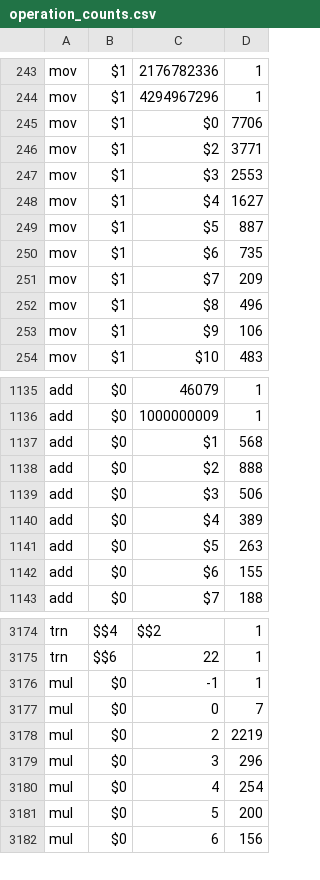
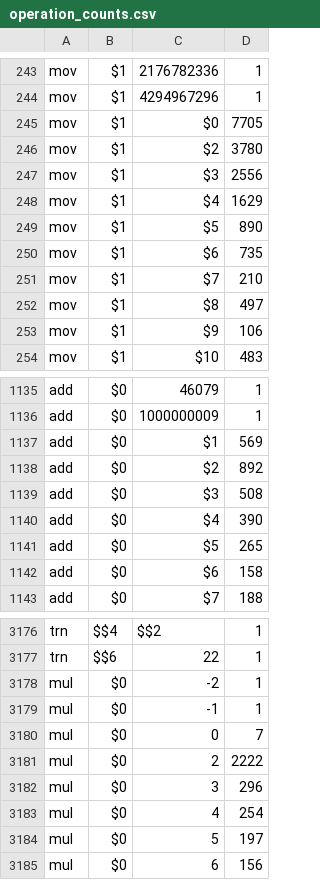
Before and after one commit to ckrause/loda, a CSV file: stats/operation_counts.csv, drawn as a sheet; only a part is shown, gaps mark what is left out; the diff covers the shown part only.

```diff
--- a/stats/operation_counts.csv
+++ b/stats/operation_counts.csv
@@ -244,10 +244,10 @@ mov,$1,2176782336,1
 mov,$1,4294967296,1
-mov,$1,$0,7706
-mov,$1,$2,3771
-mov,$1,$3,2553
-mov,$1,$4,1627
-mov,$1,$5,887
+mov,$1,$0,7705
+mov,$1,$2,3780
+mov,$1,$3,2556
+mov,$1,$4,1629
+mov,$1,$5,890
 mov,$1,$6,735
-mov,$1,$7,209
-mov,$1,$8,496
+mov,$1,$7,210
+mov,$1,$8,497
 mov,$1,$9,106
@@ -1136,8 +1136,8 @@ add,$0,46079,1
 add,$0,1000000009,1
-add,$0,$1,568
-add,$0,$2,888
-add,$0,$3,506
-add,$0,$4,389
-add,$0,$5,263
-add,$0,$6,155
+add,$0,$1,569
+add,$0,$2,892
+add,$0,$3,508
+add,$0,$4,390
+add,$0,$5,265
+add,$0,$6,158
 add,$0,$7,188
@@ -3175,8 +3177,9 @@ trn,$$4,$$2,1
 trn,$$6,22,1
+mul,$0,-2,1
 mul,$0,-1,1
 mul,$0,0,7
-mul,$0,2,2219
+mul,$0,2,2222
 mul,$0,3,296
 mul,$0,4,254
-mul,$0,5,200
+mul,$0,5,197
 mul,$0,6,156
```
Also changed, not shown: 5 added rows and 132 edited cells elsewhere in this file, stats/constant_counts.csv, stats/program_lengths.csv, 37 other files.
